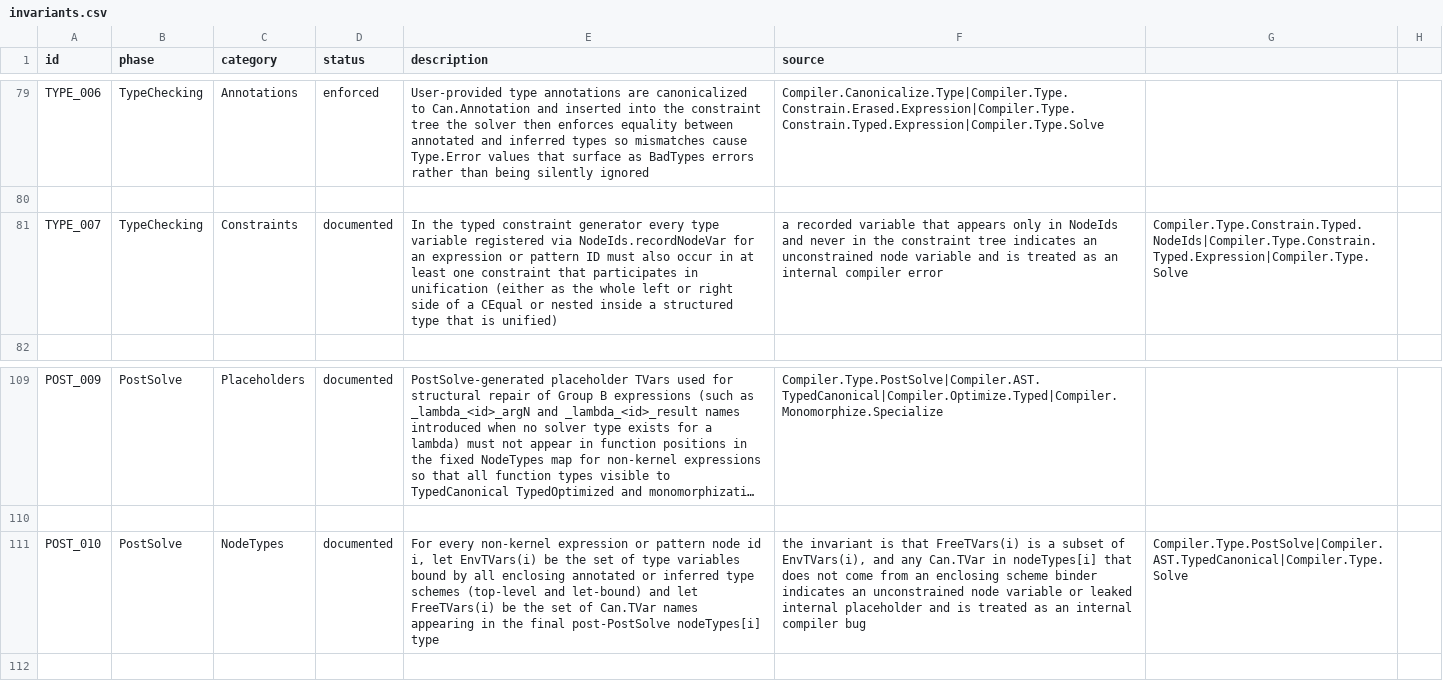
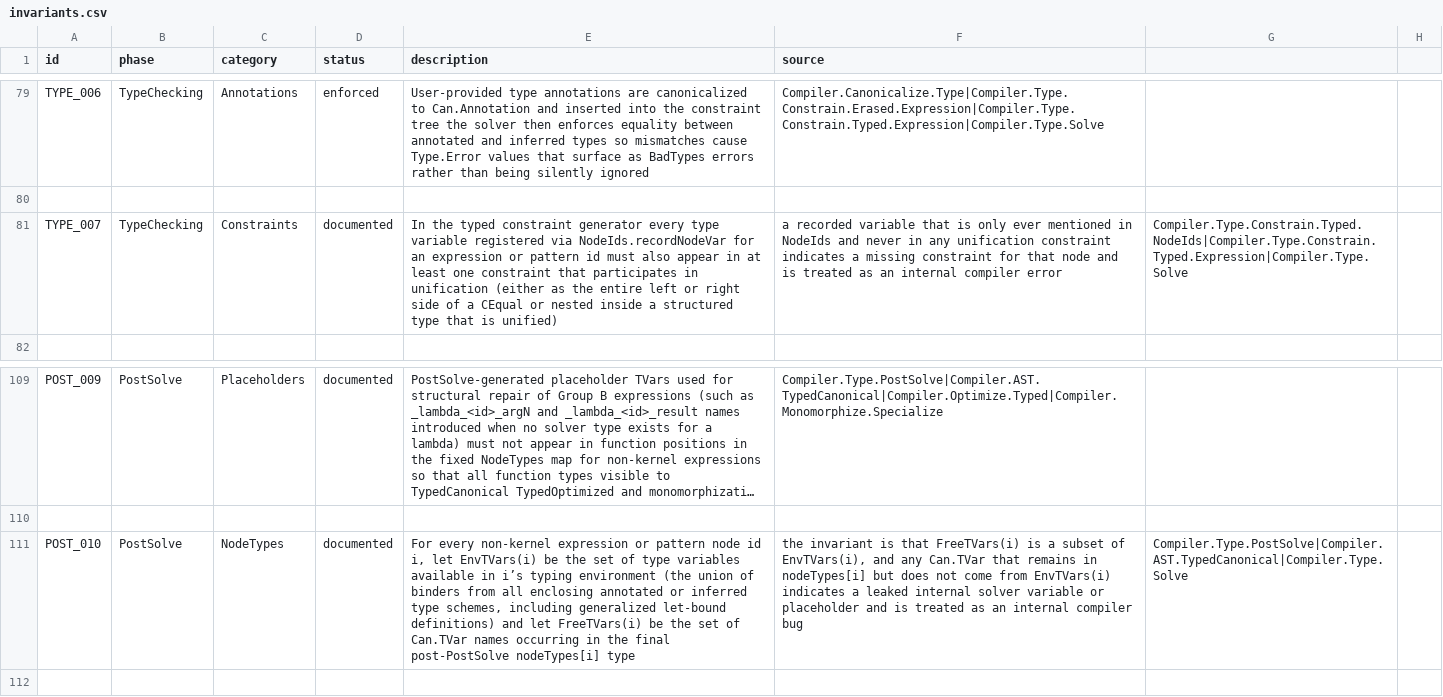
Before and after one commit to eco-lang/eco-compiler, a CSV file: design_docs/invariants.csv, drawn as a sheet; only a part is shown, gaps mark what is left out; long unchanged cells end in …; the diff names each change by its address in the sheet, - before the commit and + after, or states it on an @@ line.

Commit message:
Tighten wording of invariants TYPE_007 and POST_010
Reword the two new invariant descriptions for precision. TYPE_007 now states that a recorded
variable only ever mentioned in NodeIds and never in any unification constraint indicates a missing
constraint for that node. POST_010 now defines the environment type-variable set in terms of i's
typing environment (binders from all enclosing schemes, including generalized let-bound
definitions), with any remaining free TVar outside that set flagged as a leaked internal solver
variable or placeholder.

```diff
--- a/design_docs/invariants.csv
+++ b/design_docs/invariants.csv
-E81 (description): …or pattern ID must also occur in at least one constraint that participates in unification (either as the whole left or…
+E81 (description): …or pattern id must also appear in at least one constraint that participates in unification (either as the entire left or…
-F81 (source): …variable that appears only in NodeIds and never in the constraint tree indicates an unconstrained node variable and is…
+F81 (source): …variable that is only ever mentioned in NodeIds and never in any unification constraint indicates a missing constraint for that node and is…
-E111 (description): …type variables bound by all enclosing annotated or inferred type schemes (top-level and let-bound) and let FreeTVars(i) be the set of Can.TVar names appearing in the final post-PostSolve nodeTypes[i] type
+E111 (description): …type variables available in i’s typing environment (the union of binders from all enclosing annotated or inferred type schemes, including generalized let-bound definitions) and let FreeTVars(i) be the set of Can.TVar names occurring in the final post‑PostSolve nodeTypes[i] type
-F111 (source): …any Can.TVar in nodeTypes[i] that does not come from an enclosing scheme binder indicates an unconstrained node variable or leaked internal placeholder and…
+F111 (source): …any Can.TVar that remains in nodeTypes[i] but does not come from EnvTVars(i) indicates a leaked internal solver variable or placeholder and…
```
